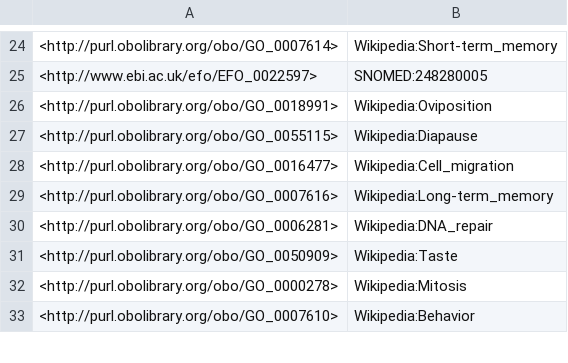
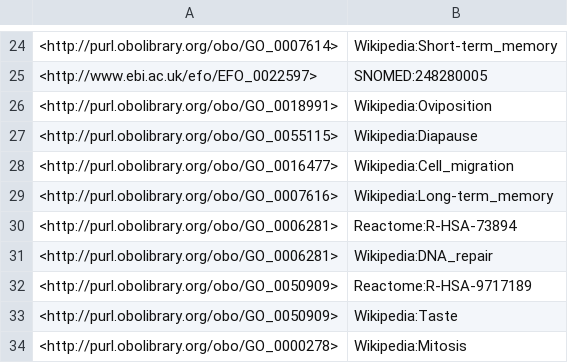
Before and after one commit to FlyBase/drosophila-phenotype-ontology, a TSV file: src/ontology/reports/xrefs.tsv, drawn as a sheet; only a part is shown, gaps mark what is left out; the shorter side is filled out with more unchanged rows; the diff covers the shown part only; the diff names each change by its address in the sheet, - before the commit and + after, or states it on an @@ line.

```diff
--- a/src/ontology/reports/xrefs.tsv
+++ b/src/ontology/reports/xrefs.tsv
+row 30: <http://purl.obolibrary.org/obo/GO_0006281> | Reactome:R-HSA-73894
+row 32: <http://purl.obolibrary.org/obo/GO_0050909> | Reactome:R-HSA-9717189
```
Also changed, not shown: 19 added rows and 3 moved rows elsewhere in this file, src/ontology/reports/basic-report.tsv, src/ontology/reports/edges.tsv, 6 other files.
